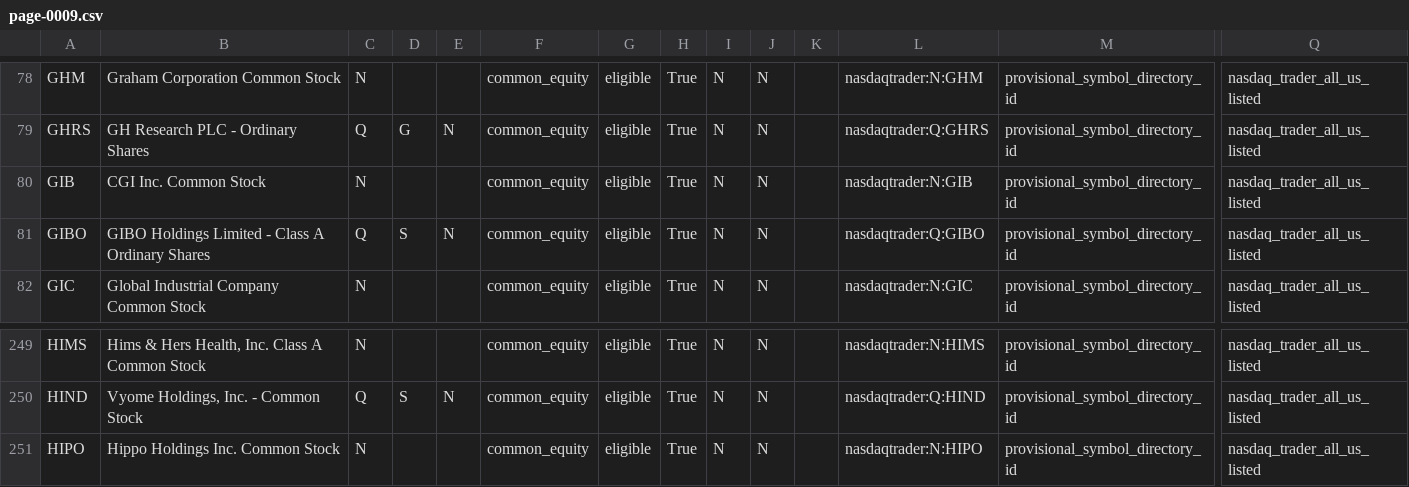
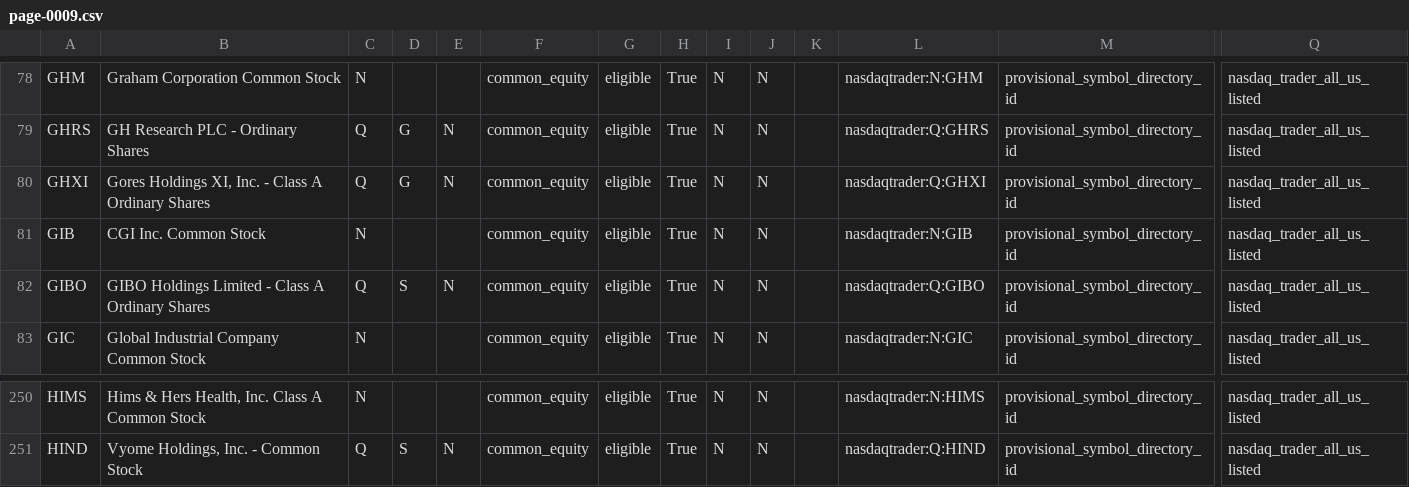
Before and after one commit to chelovekodessa/qrgf-market-data, a CSV file: data/latest/pages/page-0009.csv, drawn as a sheet; only a part is shown, gaps mark what is left out; removed rows and columns are numbered as before the commit, all else as after; rows hold the shown columns only; the diff names each change by its address in the sheet, - before the commit and + after, or states it on an @@ line.

```diff
--- a/data/latest/pages/page-0009.csv
+++ b/data/latest/pages/page-0009.csv
+row 80: GHXI | Gores Holdings XI, Inc. - Class A Ordinary Shares | Q | G | N | common_equity | eligible | True | N | N |  | nasdaqtrader:Q:GHXI | provisional_symbol_directory_id | nasdaq_trader_all_us_listed
-row 251: HIPO | Hippo Holdings Inc. Common Stock | N |  |  | common_equity | eligible | True | N | N |  | nasdaqtrader:N:HIPO | provisional_symbol_directory_id | nasdaq_trader_all_us_listed
```
Also changed, not shown: data/latest/pages/page-0010.csv, data/latest/pages/page-0014.csv, 11 other files.
